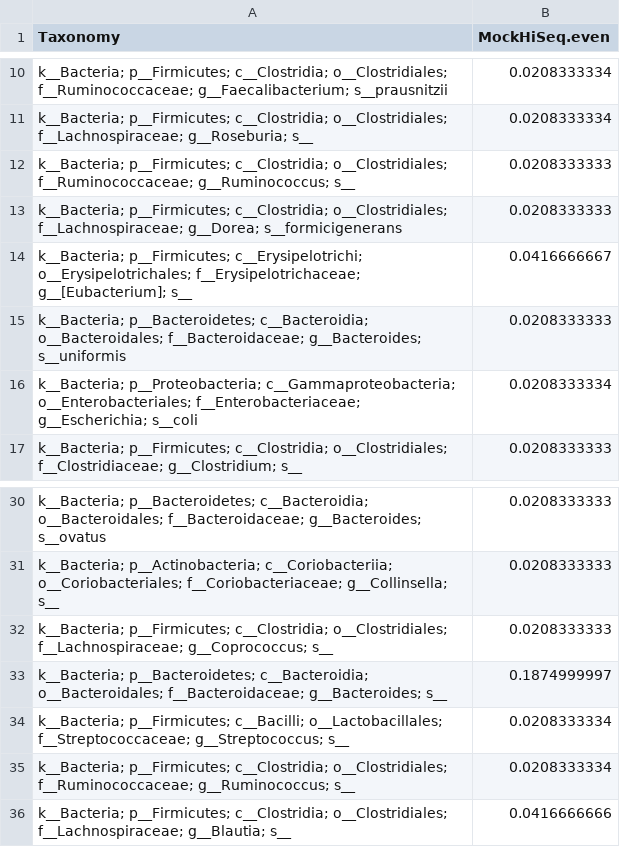
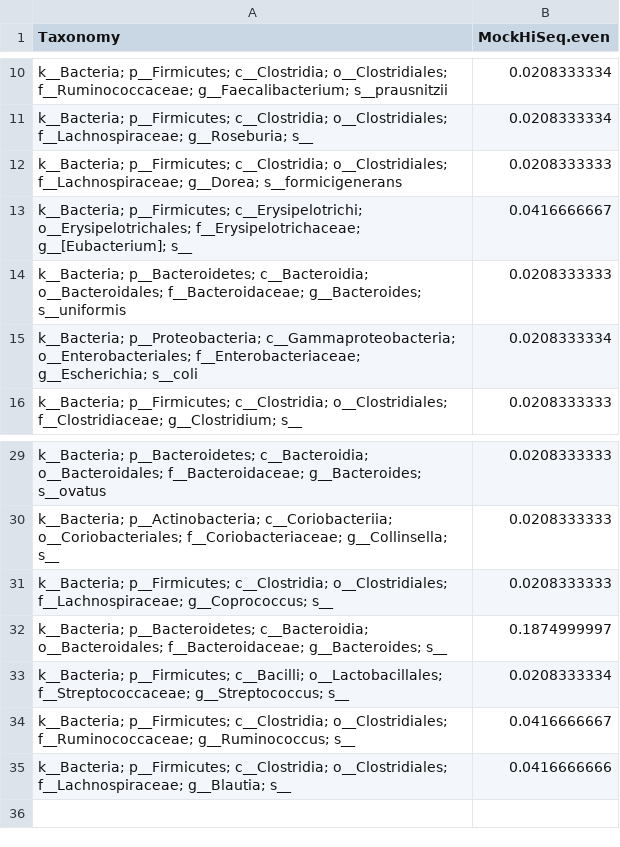
Before and after one commit to nbokulich/mockrobiota, a TSV file: data/mock-1/greengenes/13-8/97-otus/expected-taxonomy.tsv, drawn as a sheet; only a part is shown, gaps mark what is left out.

Commit message:
fixed duplicated taxon name

```diff
--- a/data/mock-1/greengenes/13-8/97-otus/expected-taxonomy.tsv
+++ b/data/mock-1/greengenes/13-8/97-otus/expected-taxonomy.tsv
@@ -11,3 +11,2 @@ k__Bacteria; p__Firmicutes; c__Clostridia; o__Clostridiales; f__Ruminococcaceae;
 k__Bacteria; p__Firmicutes; c__Clostridia; o__Clostridiales; f__Lachnospiraceae; g__Roseburia; s__	0.0208333334
-k__Bacteria; p__Firmicutes; c__Clostridia; o__Clostridiales; f__Ruminococcaceae; g__Ruminococcus; s__	0.0208333333
 k__Bacteria; p__Firmicutes; c__Clostridia; o__Clostridiales; f__Lachnospiraceae; g__Dorea; s__formicigenerans	0.0208333333
@@ -34,3 +33,3 @@ k__Bacteria; p__Bacteroidetes; c__Bacteroidia; o__Bacteroidales; f__Bacteroidace
 k__Bacteria; p__Firmicutes; c__Bacilli; o__Lactobacillales; f__Streptococcaceae; g__Streptococcus; s__	0.0208333334
-k__Bacteria; p__Firmicutes; c__Clostridia; o__Clostridiales; f__Ruminococcaceae; g__Ruminococcus; s__	0.0208333334
+k__Bacteria; p__Firmicutes; c__Clostridia; o__Clostridiales; f__Ruminococcaceae; g__Ruminococcus; s__	0.0416666667
 k__Bacteria; p__Firmicutes; c__Clostridia; o__Clostridiales; f__Lachnospiraceae; g__Blautia; s__	0.0416666666
```
Also changed, not shown: data/mock-2/greengenes/13-8/97-otus/expected-taxonomy.tsv.
